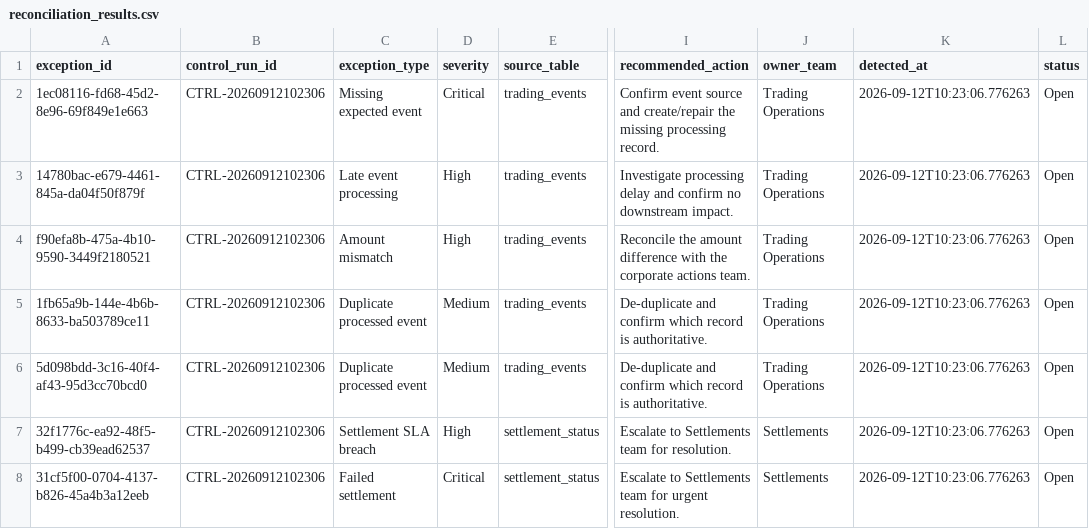
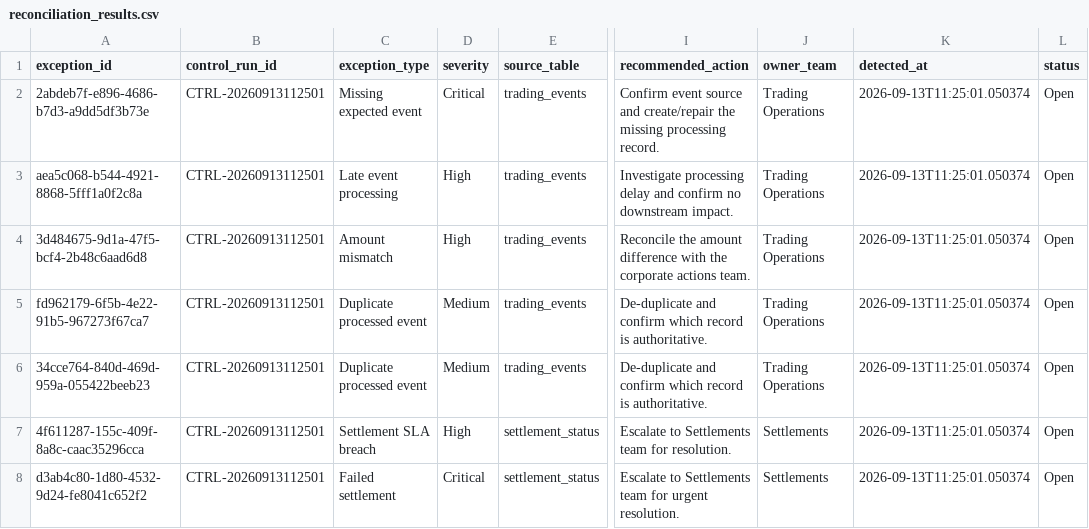
Before and after one commit to Kanss1176/trading-operations-control-room, a CSV file: data/processed/reconciliation_results.csv, drawn as a sheet; only a part is shown, gaps mark what is left out; the diff names each change by its address in the sheet, - before the commit and + after, or states it on an @@ line.

```diff
--- a/data/processed/reconciliation_results.csv
+++ b/data/processed/reconciliation_results.csv
-A2 (exception_id): 1ec08116-fd68-45d2-8e96-69f849e1e663
+A2 (exception_id): 2abdeb7f-e896-4686-b7d3-a9dd5df3b73e
-B2:B8 (control_run_id): CTRL-20260912102306
+B2:B8 (control_run_id): CTRL-20260913112501
-K2:K8 (detected_at): 2026-09-12T10:23:06.776263
+K2:K8 (detected_at): 2026-09-13T11:25:01.050374
-A3 (exception_id): 14780bac-e679-4461-845a-da04f50f879f
+A3 (exception_id): aea5c068-b544-4921-8868-5fff1a0f2c8a
-A4 (exception_id): f90efa8b-475a-4b10-9590-3449f2180521
+A4 (exception_id): 3d484675-9d1a-47f5-bcf4-2b48c6aad6d8
-A5 (exception_id): 1fb65a9b-144e-4b6b-8633-ba503789ce11
+A5 (exception_id): fd962179-6f5b-4e22-91b5-967273f67ca7
-A6 (exception_id): 5d098bdd-3c16-40f4-af43-95d3cc70bcd0
+A6 (exception_id): 34cce764-840d-469d-959a-055422beeb23
-A7 (exception_id): 32f1776c-ea92-48f5-b499-cb39ead62537
+A7 (exception_id): 4f611287-155c-409f-8a8c-caac35296cca
-A8 (exception_id): 31cf5f00-0704-4137-b826-45a4b3a12eeb
+A8 (exception_id): d3ab4c80-1d80-4532-9d24-fe8041c652f2
```
Also changed, not shown: data/processed/exception_queue.csv, 1 other file.
